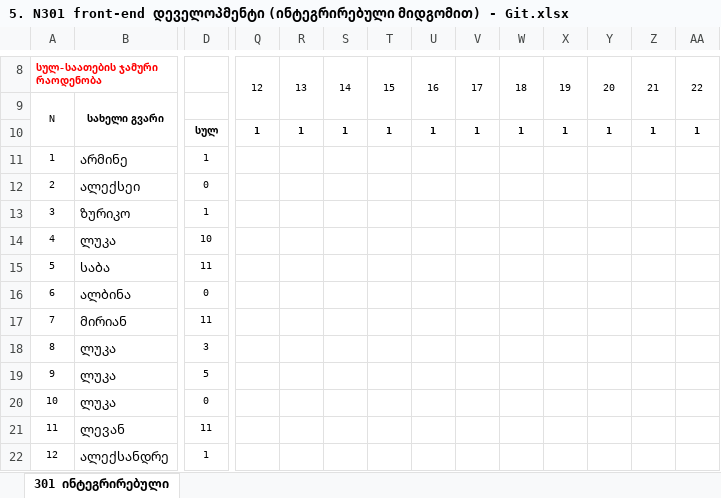
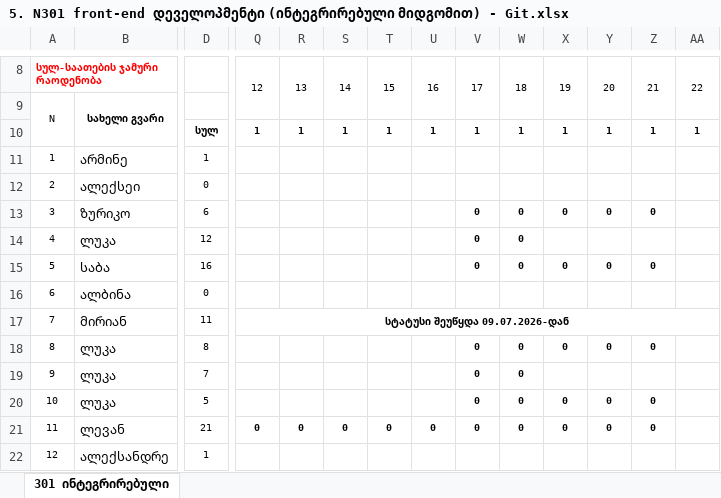
Before and after one commit to gldanifrontgit/Front-end-docs, an Excel workbook: ჟურნალი/5. N301 front-end დეველოპმენტი (ინტეგრირებული მიდგომით) - Git.xlsx, sheet 301 ინტეგრირებული, drawn as a sheet; only a part is shown, gaps mark what is left out; values as stored, in another font and other column widths than the file's, no borders; the diff covers the shown part only; the diff names each change by its address in the sheet, - before the commit and + after, or states it on an @@ line.

```diff
--- a/ჟურნალი/5. N301 front-end დეველოპმენტი (ინტეგრირებული მიდგომით) - Git.xlsx (sheet 301 ინტეგრირებული)
+++ b/ჟურნალი/5. N301 front-end დეველოპმენტი (ინტეგრირებული მიდგომით) - Git.xlsx (sheet 301 ინტეგრირებული)
-D13: 1
+D13: 6
-V13:V15: (empty)
+V13:V15: 0
-W13:W15: (empty)
+W13:W15: 0
-X13: (empty)
+X13: 0
-Y13: (empty)
+Y13: 0
-Z13: (empty)
+Z13: 0
-D14: 10
+D14: 12
-D15: 11
+D15: 16
-X15: (empty)
+X15: 0
-Y15: (empty)
+Y15: 0
-Z15: (empty)
+Z15: 0
-Q17: (empty)
+Q17: სტატუსი შეუწყდა 09.07.2026-დან
+Q17:CB17 merged
-D18: 3
+D18: 8
-V18:V21: (empty)
+V18:V21: 0
-W18:W21: (empty)
+W18:W21: 0
-X18: (empty)
+X18: 0
-Y18: (empty)
+Y18: 0
-Z18: (empty)
+Z18: 0
-D19: 5
+D19: 7
-D20: 0
+D20: 5
-X20:X21: (empty)
+X20:X21: 0
-Y20:Y21: (empty)
+Y20:Y21: 0
-Z20:Z21: (empty)
+Z20:Z21: 0
-D21: 11
+D21: 21
-Q21: (empty)
+Q21: 0
-R21: (empty)
+R21: 0
-S21: (empty)
+S21: 0
-T21: (empty)
+T21: 0
-U21: (empty)
+U21: 0
```
Also changed, not shown: 40 edited cells and merged cells elsewhere in this sheet, ჟურნალი/4. N301 front-end დეველოპმენტი (ინტეგრირებული მიდგომით) - TypeScript.xlsx, ჟურნალი/6. N301 front-end ხელოვნური ინტელექტის გამოყენება.xlsx.
